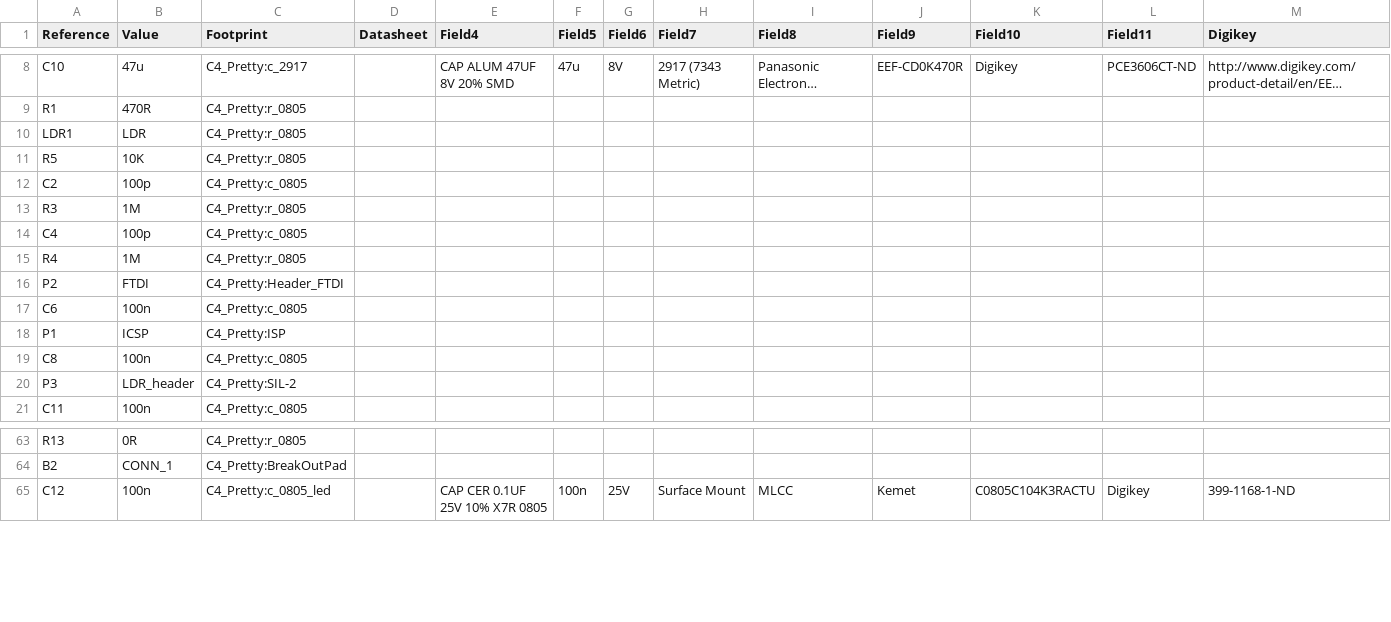
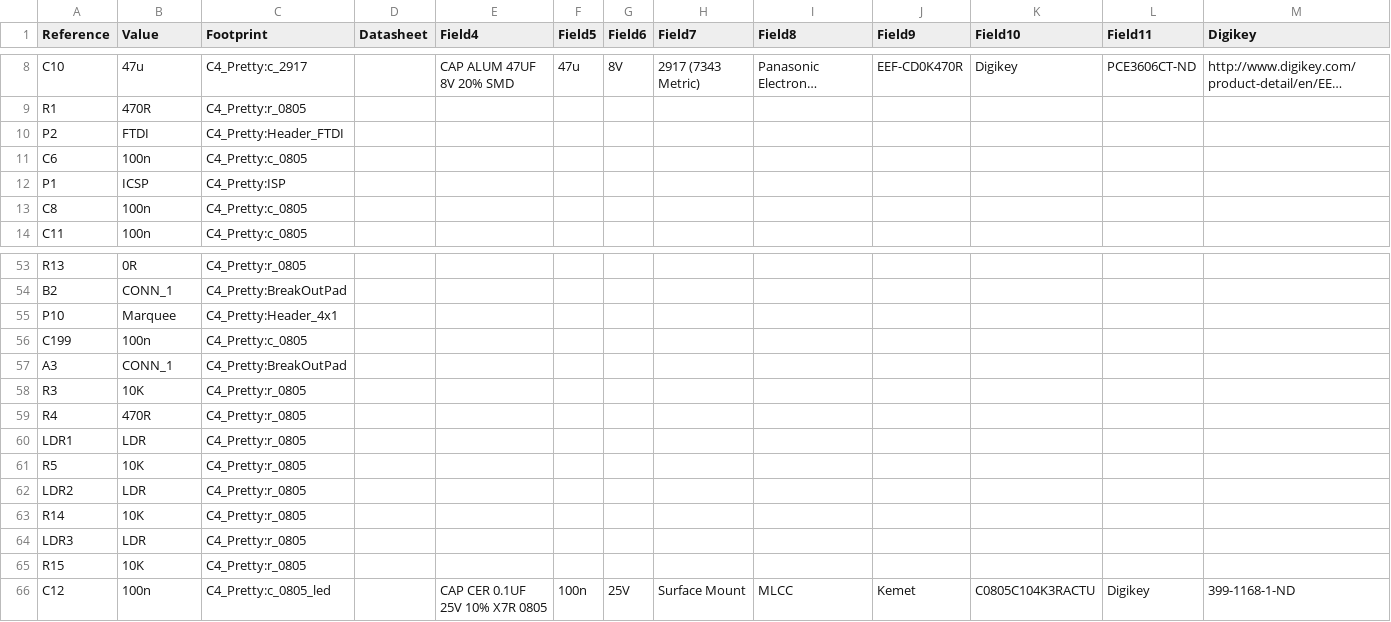
Before and after one commit to wyolum/ClockFOUR, a CSV file: KiCad/ClockFOUR_BoM_sch.csv, drawn as a sheet; only a part is shown, gaps mark what is left out; long unchanged cells end in …; removed rows and columns are numbered as before the commit, all else as after; rows hold the shown columns only; the diff covers the shown part only; the diff names each change by its address in the sheet, - before the commit and + after, or states it on an @@ line.

```diff
--- a/KiCad/ClockFOUR_BoM_sch.csv
+++ b/KiCad/ClockFOUR_BoM_sch.csv
-row 12: C2 | 100p | C4_Pretty:c_0805
-row 13: R3 | 1M | C4_Pretty:r_0805
-row 14: C4 | 100p | C4_Pretty:c_0805
-row 15: R4 | 1M | C4_Pretty:r_0805
-row 20: P3 | LDR_header | C4_Pretty:SIL-2
+row 55: P10 | Marquee | C4_Pretty:Header_4x1
+row 56: C199 | 100n | C4_Pretty:c_0805
+row 57: A3 | CONN_1 | C4_Pretty:BreakOutPad
+row 58: R3 | 10K | C4_Pretty:r_0805
+row 59: R4 | 470R | C4_Pretty:r_0805
@@ row 10 moved to row 60: LDR1 @@
@@ row 11 moved to row 61: R5 @@
+row 62: LDR2 | LDR | C4_Pretty:r_0805
+row 63: R14 | 10K | C4_Pretty:r_0805
+row 64: LDR3 | LDR | C4_Pretty:r_0805
+row 65: R15 | 10K | C4_Pretty:r_0805
```
Also changed, not shown: 3 removed rows and 1 edited cell elsewhere in this file, 31 other files.
